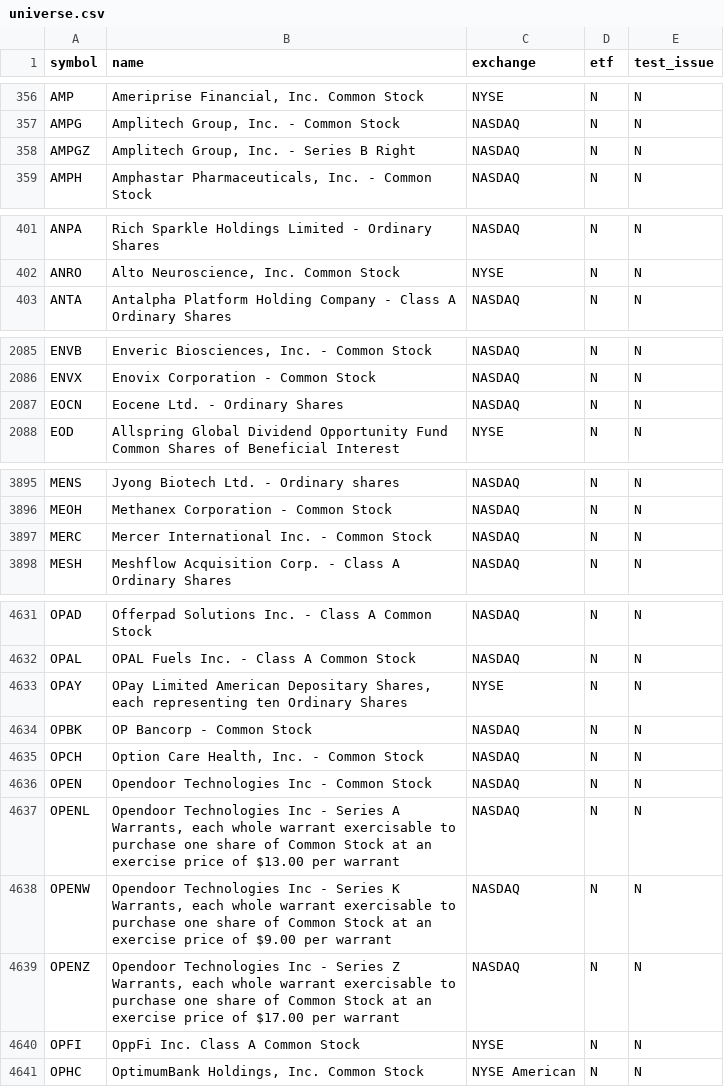
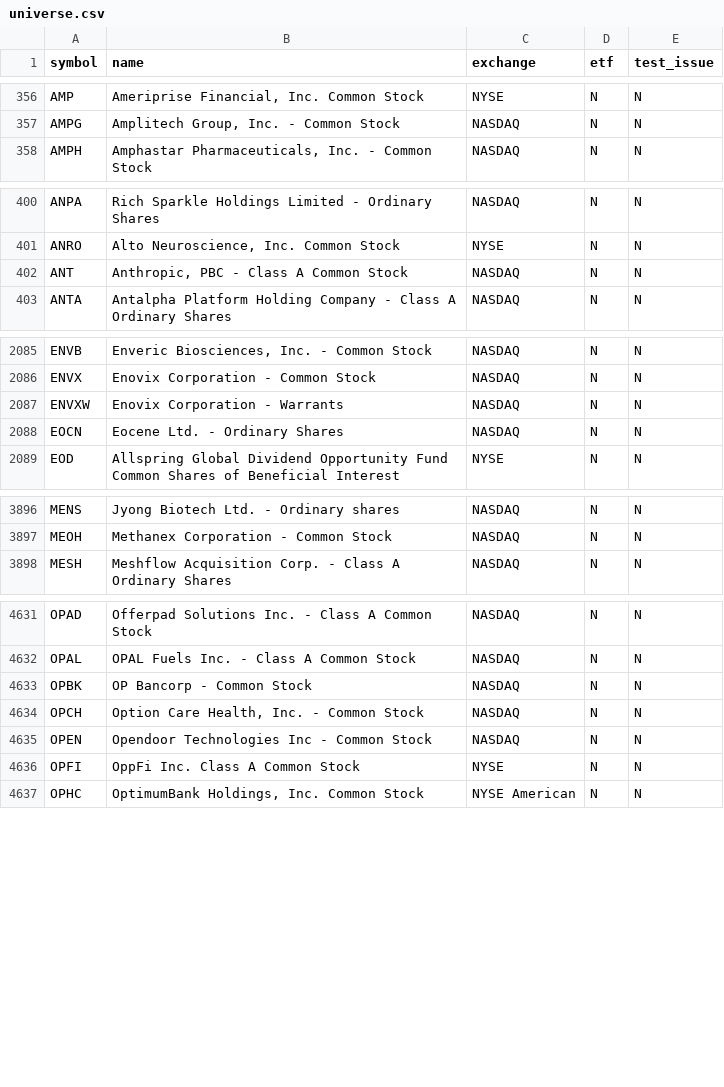
Before and after one commit to njdfan1711-cpu/Fin, a CSV file: universe.csv, drawn as a sheet; only a part is shown, gaps mark what is left out; the diff covers the shown part only.

```diff
--- a/universe.csv
+++ b/universe.csv
@@ -357,3 +357,2 @@ AMP,"Ameriprise Financial, Inc. Common Stock",NYSE,N,N
 AMPG,"Amplitech Group, Inc. - Common Stock",NASDAQ,N,N
-AMPGZ,"Amplitech Group, Inc. - Series B Right",NASDAQ,N,N
 AMPH,"Amphastar Pharmaceuticals, Inc. - Common Stock",NASDAQ,N,N
@@ -402,2 +401,3 @@ ANPA,Rich Sparkle Holdings Limited - Ordinary Shares,NASDAQ,N,N
 ANRO,"Alto Neuroscience, Inc. Common Stock",NYSE,N,N
+ANT,"Anthropic, PBC - Class A Common Stock",NASDAQ,N,N
 ANTA,Antalpha Platform Holding Company - Class A Ordinary Shares,NASDAQ,N,N
@@ -2086,2 +2086,3 @@ ENVB,"Enveric Biosciences, Inc.  - Common Stock",NASDAQ,N,N
 ENVX,Enovix Corporation - Common Stock,NASDAQ,N,N
+ENVXW,Enovix Corporation - Warrants,NASDAQ,N,N
 EOCN,Eocene Ltd. - Ordinary Shares,NASDAQ,N,N
@@ -3896,3 +3897,2 @@ MENS,Jyong Biotech Ltd. - Ordinary shares,NASDAQ,N,N
 MEOH,Methanex Corporation - Common Stock,NASDAQ,N,N
-MERC,Mercer International Inc. - Common Stock,NASDAQ,N,N
 MESH,Meshflow Acquisition Corp. - Class A Ordinary Shares,NASDAQ,N,N
@@ -4632,3 +4632,2 @@ OPAD,Offerpad Solutions Inc.  - Class A Common Stock,NASDAQ,N,N
 OPAL,OPAL Fuels Inc. - Class A Common Stock,NASDAQ,N,N
-OPAY,"OPay Limited American Depositary Shares, each representing ten Ordinary Shares",NYSE,N,N
 OPBK,OP Bancorp - Common Stock,NASDAQ,N,N
@@ -4636,5 +4635,2 @@ OPCH,"Option Care Health, Inc. - Common Stock",NASDAQ,N,N
 OPEN,Opendoor Technologies Inc  - Common Stock,NASDAQ,N,N
-OPENL,"Opendoor Technologies Inc  - Series A Warrants, each whole warrant exercisable to purchase one share of Common Stock at an exercise price of $13.00 per warrant",NASDAQ,N,N
-OPENW,"Opendoor Technologies Inc  - Series K Warrants, each whole warrant exercisable to purchase one share of Common Stock at an exercise price of $9.00 per warrant",NASDAQ,N,N
-OPENZ,"Opendoor Technologies Inc  - Series Z Warrants, each whole warrant exercisable to purchase one share of Common Stock at an exercise price of $17.00 per warrant",NASDAQ,N,N
 OPFI,OppFi Inc. Class A Common Stock,NYSE,N,N
```
Also changed, not shown: 1 added row and 1 removed row elsewhere in this file, eligible.csv, 6 other files.
